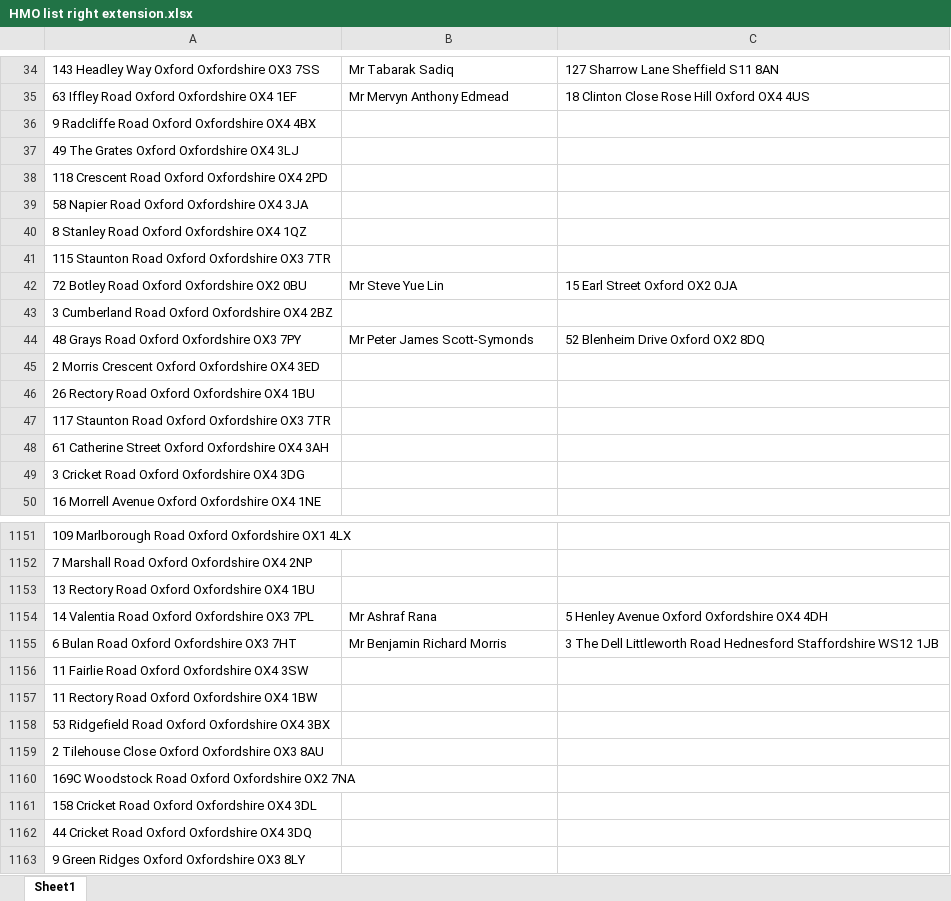
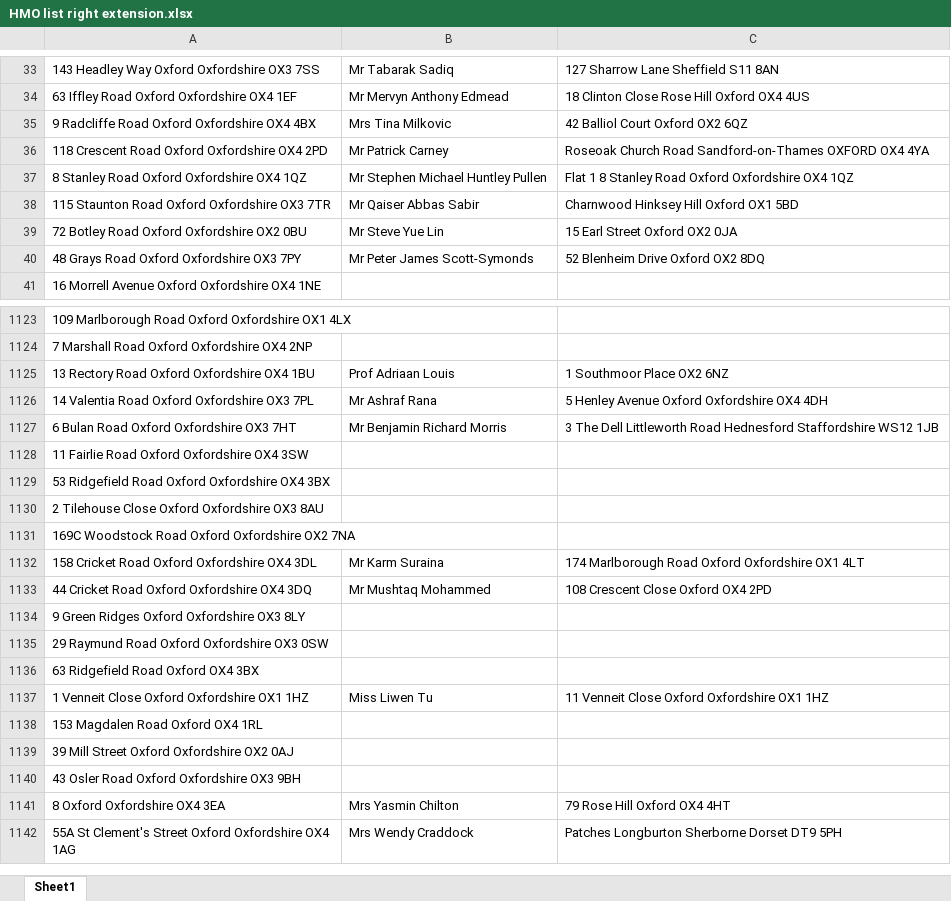
Before and after one commit to uach2016/complete-list, an Excel workbook: HMO list right extension.xlsx, sheet Sheet1, drawn as a sheet; only a part is shown, gaps mark what is left out; the shorter side is filled out with more unchanged rows; values as stored, in another font and other column widths than the file's, no borders; conditional formats and table styles not drawn; removed rows and columns are numbered as before the commit, all else as after; the diff covers the shown part only; the diff names each change by its address in the sheet, - before the commit and + after, or states it on an @@ line.

Commit message:
9day

```diff
--- a/HMO list right extension.xlsx (sheet Sheet1)
+++ b/HMO list right extension.xlsx (sheet Sheet1)
-B35: (empty)
+B35: Mrs Tina Milkovic
-C35: (empty)
+C35: 42 Balliol Court Oxford OX2 6QZ
-row 37: 49 The Grates Oxford Oxfordshire OX4 3LJ
-B36: (empty)
+B36: Mr Patrick Carney
-C36: (empty)
+C36: Roseoak Church Road Sandford-on-Thames OXFORD OX4 4YA
-row 39: 58 Napier Road Oxford Oxfordshire OX4 3JA
-B37: (empty)
+B37: Mr Stephen Michael Huntley Pullen
-C37: (empty)
+C37: Flat 1 8 Stanley Road Oxford Oxfordshire OX4 1QZ
-B38: (empty)
+B38: Mr Qaiser Abbas Sabir
-C38: (empty)
+C38: Charnwood Hinksey Hill Oxford OX1 5BD
-row 43: 3 Cumberland Road Oxford Oxfordshire OX4 2BZ
-row 45: 2 Morris Crescent Oxford Oxfordshire OX4 3ED
-row 46: 26 Rectory Road Oxford Oxfordshire OX4 1BU
-row 47: 117 Staunton Road Oxford Oxfordshire OX3 7TR
-row 48: 61 Catherine Street Oxford Oxfordshire OX4 3AH
-row 49: 3 Cricket Road Oxford Oxfordshire OX4 3DG
-B1125: (empty)
+B1125: Prof Adriaan Louis
-C1125: (empty)
+C1125: 1 Southmoor Place OX2 6NZ
-row 1157: 11 Rectory Road Oxford Oxfordshire OX4 1BW
-B1132: (empty)
+B1132: Mr Karm Suraina
-C1132: (empty)
+C1132: 174 Marlborough Road Oxford Oxfordshire OX1 4LT
-B1133: (empty)
+B1133: Mr Mushtaq Mohammed
-C1133: (empty)
+C1133: 108 Crescent Close Oxford OX4 2PD
```
Also changed, not shown: 4 added rows, 40 removed rows and 94 edited cells elsewhere in this sheet.
